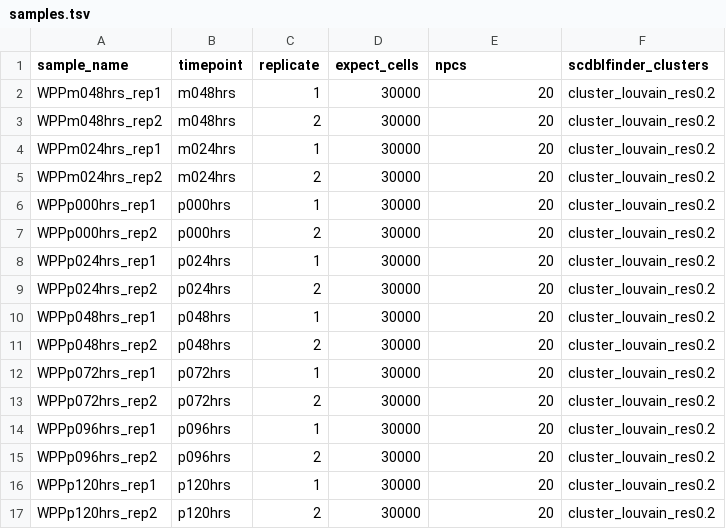
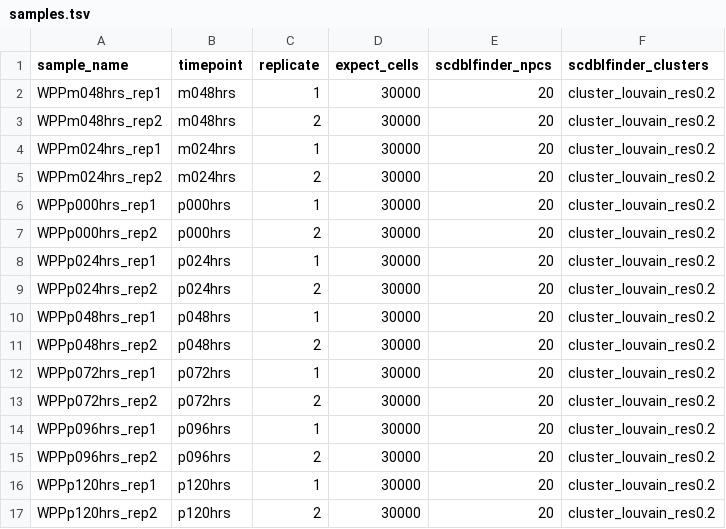
Before and after one commit to kevinrue/snakemake-cncb-ensembl-2024, a TSV file: config/samples.tsv, drawn as a sheet.

Commit message:
move clustering options to yaml and adjust pipeline accordingly

```diff
--- a/config/samples.tsv
+++ b/config/samples.tsv
@@ -1,2 +1,2 @@
-sample_name	timepoint	replicate	expect_cells	npcs	scdblfinder_clusters
+sample_name	timepoint	replicate	expect_cells	scdblfinder_npcs	scdblfinder_clusters
 WPPm048hrs_rep1	m048hrs	1	30000	20	cluster_louvain_res0.2
```
Also changed, not shown: 6 other files.
